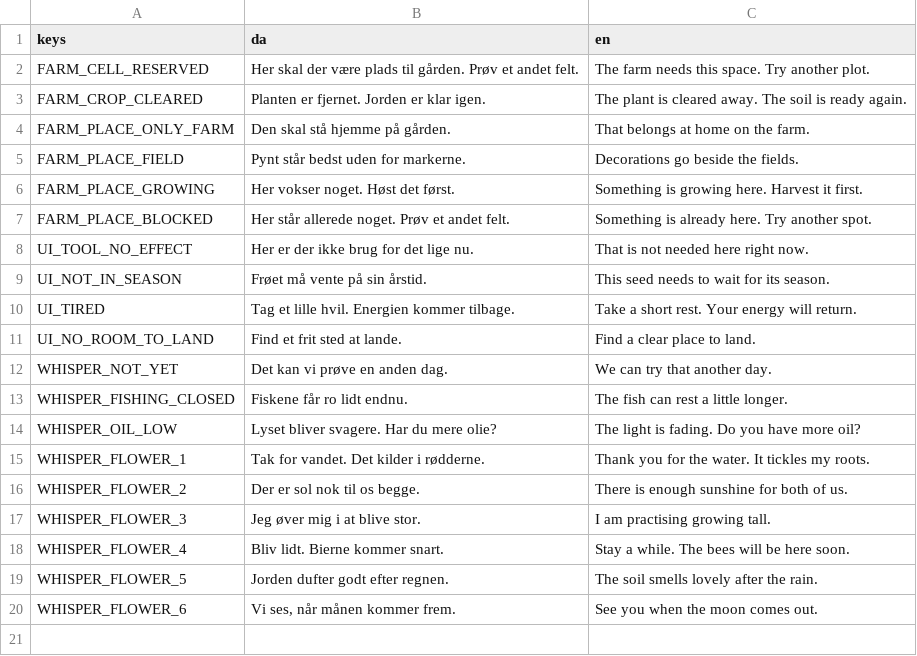
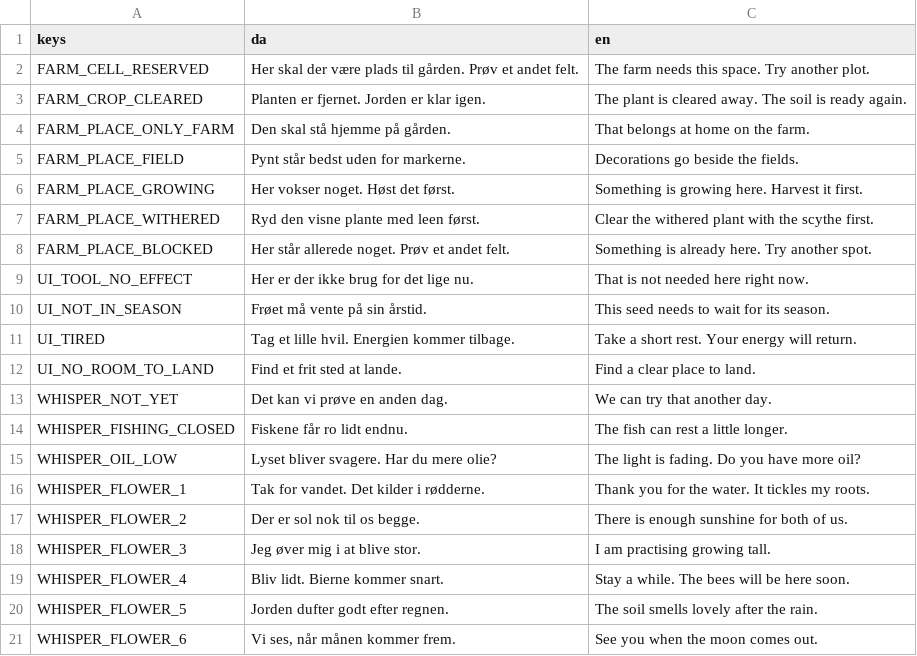
Before and after one commit to magudb/PongPong, a CSV file: localization/farm.csv, drawn as a sheet; the diff names each change by its address in the sheet, - before the commit and + after, or states it on an @@ line.

```diff
--- a/localization/farm.csv
+++ b/localization/farm.csv
+row 7: FARM_PLACE_WITHERED | Ryd den visne plante med leen først. | Clear the withered plant with the scythe first.
```
Also changed, not shown: 3 other files.
